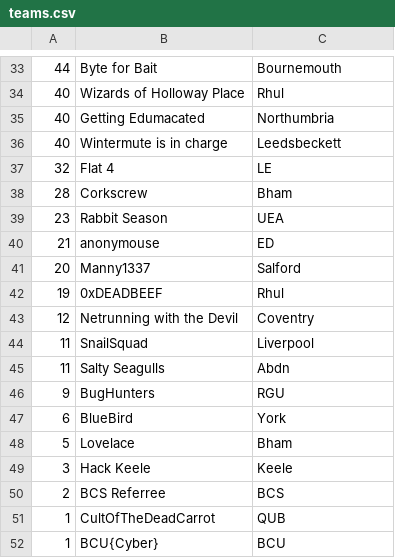
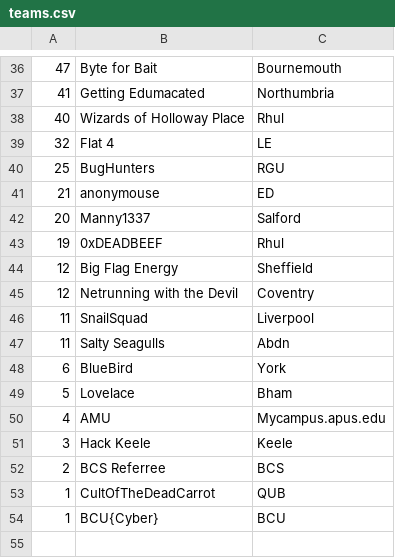
Before and after one commit to NU-Cyber-Clinic/CyberCrimeCup, a CSV file: 2019/leaderboard/teams.csv, drawn as a sheet; only a part is shown, gaps mark what is left out; the diff covers the shown part only.

```diff
--- a/2019/leaderboard/teams.csv
+++ b/2019/leaderboard/teams.csv
@@ -33,8 +36,6 @@
-44,Byte for Bait,Bournemouth
+47,Byte for Bait,Bournemouth
+41,Getting Edumacated,Northumbria
 40,Wizards of Holloway Place,Rhul
-40,Getting Edumacated,Northumbria
-40,Wintermute is in charge,Leedsbeckett
 32,Flat 4,LE
-28,Corkscrew,Bham
-23,Rabbit Season,UEA
+25,BugHunters,RGU
 21,anonymouse,ED
@@ -42,2 +43,3 @@
 19,0xDEADBEEF,Rhul
+12,Big Flag Energy,Sheffield
 12,Netrunning with the Devil,Coventry
@@ -45,5 +47,5 @@
 11,Salty Seagulls ,Abdn
-9,BugHunters,RGU
 6,BlueBird ,York
 5,Lovelace,Bham
+4,AMU,Mycampus.apus.edu
 3,Hack Keele,Keele
```
Also changed, not shown: 11 added rows, 8 removed rows and 5 edited cells elsewhere in this file, 2019/leaderboard/players.csv.
